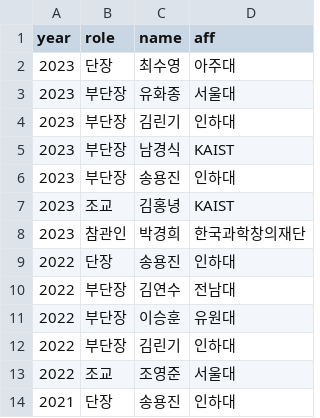
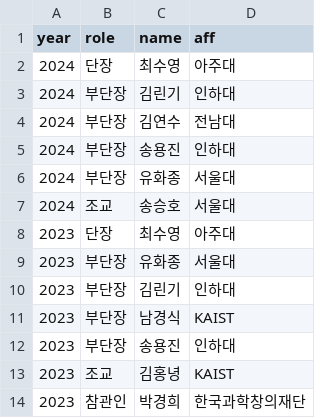
Before and after one commit to imo-korea/imo-korea.github.io, a CSV file: _data/teacher.csv, drawn as a sheet; only a part is shown; the shorter side is filled out with more unchanged rows.

```diff
--- a/_data/teacher.csv
+++ b/_data/teacher.csv
@@ -1,2 +1,8 @@
 year,role,name,aff
+2024,단장,최수영,아주대
+2024,부단장,김린기,인하대
+2024,부단장,김연수,전남대
+2024,부단장,송용진,인하대
+2024,부단장,유화종,서울대
+2024,조교,송승호,서울대
 2023,단장,최수영,아주대
```
Also changed, not shown: _data/imo-korea.csv, _data/imo.csv, 2 other files.
